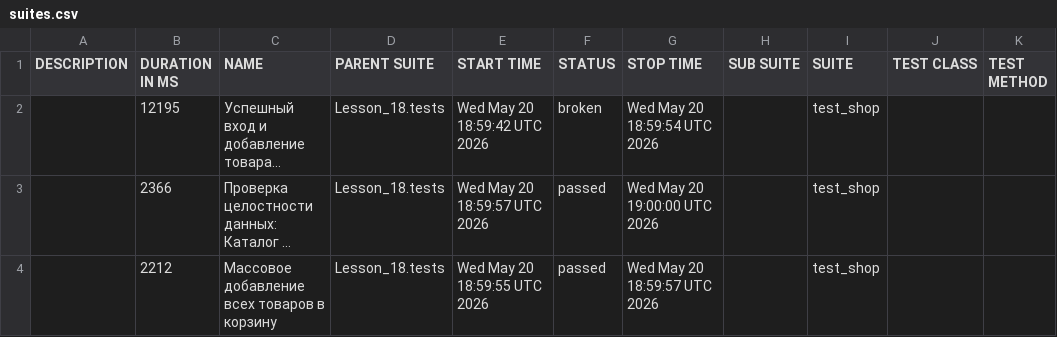
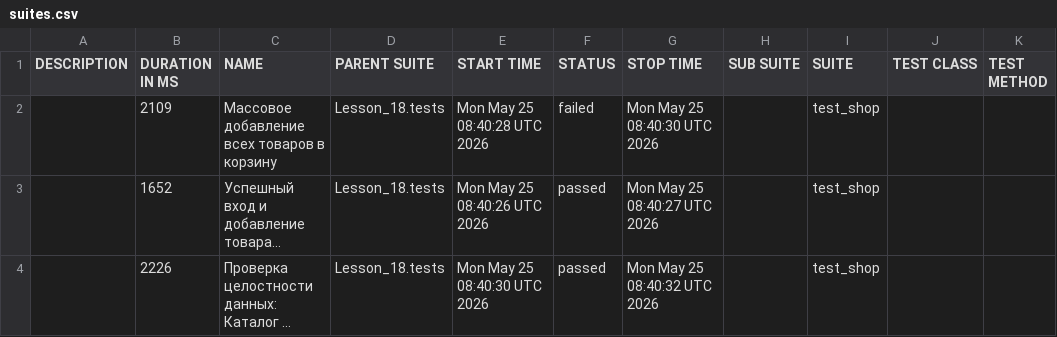
Before and after one commit to Ar4ipraha/automation, a CSV file: data/suites.csv, drawn as a sheet; long unchanged cells end in …; removed rows and columns are numbered as before the commit, all else as after; the diff names each change by its address in the sheet, - before the commit and + after, or states it on an @@ line.

```diff
--- a/data/suites.csv
+++ b/data/suites.csv
+row 2:  | 2109 | Массовое добавление всех товаров в корзину | Lesson_18.tests | Mon May 25 08:40:28 UTC 2026 | failed | Mon May 25 08:40:30 UTC 2026 |  | test_shop
-B3 (DURATION IN MS): 12195
+B3 (DURATION IN MS): 1652
-E3 (START TIME): Wed May 20 18:59:42 UTC 2026
+E3 (START TIME): Mon May 25 08:40:26 UTC 2026
-F3 (STATUS): broken
+F3 (STATUS): passed
-G3 (STOP TIME): Wed May 20 18:59:54 UTC 2026
+G3 (STOP TIME): Mon May 25 08:40:27 UTC 2026
-B4 (DURATION IN MS): 2366
+B4 (DURATION IN MS): 2226
-E4 (START TIME): Wed May 20 18:59:57 UTC 2026
+E4 (START TIME): Mon May 25 08:40:30 UTC 2026
-G4 (STOP TIME): Wed May 20 19:00:00 UTC 2026
+G4 (STOP TIME): Mon May 25 08:40:32 UTC 2026
-row 4:  | 2212 | Массовое добавление всех товаров в корзину | Lesson_18.tests | Wed May 20 18:59:55 UTC 2026 | passed | Wed May 20 18:59:57 UTC 2026 |  | test_shop
```
Also changed, not shown: data/behaviors.csv, 56 other files.
